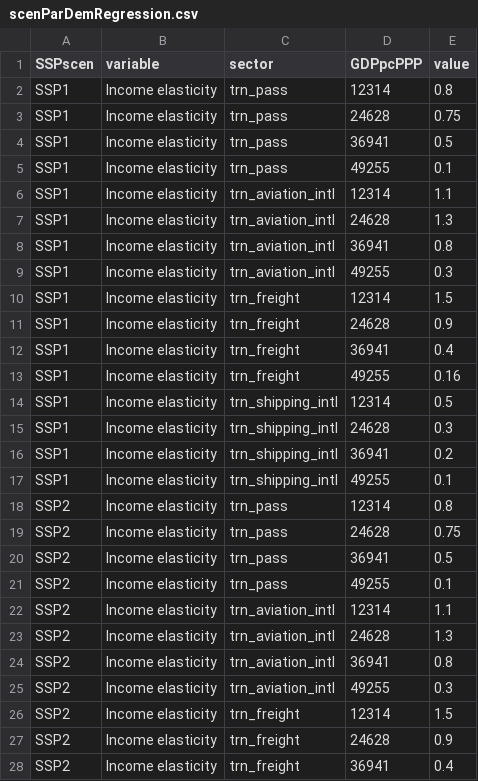
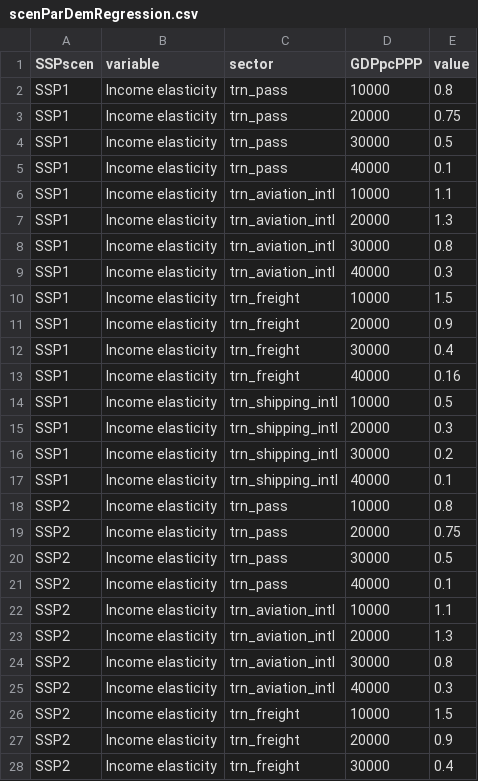
Before and after one commit to johannah-pik/edgeTransport, a CSV file: inst/extdata/scenParDemRegression.csv, drawn as a sheet; only a part is shown; the diff covers the shown part only.

```diff
--- a/inst/extdata/scenParDemRegression.csv
+++ b/inst/extdata/scenParDemRegression.csv
@@ -1,28 +1,28 @@
 SSPscen;variable;sector;GDPpcPPP;value
-SSP1;Income elasticity;trn_pass;12314;0.8
-SSP1;Income elasticity;trn_pass;24628;0.75
-SSP1;Income elasticity;trn_pass;36941;0.5
-SSP1;Income elasticity;trn_pass;49255;0.1
-SSP1;Income elasticity;trn_aviation_intl;12314;1.1
-SSP1;Income elasticity;trn_aviation_intl;24628;1.3
-SSP1;Income elasticity;trn_aviation_intl;36941;0.8
-SSP1;Income elasticity;trn_aviation_intl;49255;0.3
-SSP1;Income elasticity;trn_freight;12314;1.5
-SSP1;Income elasticity;trn_freight;24628;0.9
-SSP1;Income elasticity;trn_freight;36941;0.4
-SSP1;Income elasticity;trn_freight;49255;0.16
-SSP1;Income elasticity;trn_shipping_intl;12314;0.5
-SSP1;Income elasticity;trn_shipping_intl;24628;0.3
-SSP1;Income elasticity;trn_shipping_intl;36941;0.2
-SSP1;Income elasticity;trn_shipping_intl;49255;0.1
-SSP2;Income elasticity;trn_pass;12314;0.8
-SSP2;Income elasticity;trn_pass;24628;0.75
-SSP2;Income elasticity;trn_pass;36941;0.5
-SSP2;Income elasticity;trn_pass;49255;0.1
-SSP2;Income elasticity;trn_aviation_intl;12314;1.1
-SSP2;Income elasticity;trn_aviation_intl;24628;1.3
-SSP2;Income elasticity;trn_aviation_intl;36941;0.8
-SSP2;Income elasticity;trn_aviation_intl;49255;0.3
-SSP2;Income elasticity;trn_freight;12314;1.5
-SSP2;Income elasticity;trn_freight;24628;0.9
-SSP2;Income elasticity;trn_freight;36941;0.4
+SSP1;Income elasticity;trn_pass;10000;0.8
+SSP1;Income elasticity;trn_pass;20000;0.75
+SSP1;Income elasticity;trn_pass;30000;0.5
+SSP1;Income elasticity;trn_pass;40000;0.1
+SSP1;Income elasticity;trn_aviation_intl;10000;1.1
+SSP1;Income elasticity;trn_aviation_intl;20000;1.3
+SSP1;Income elasticity;trn_aviation_intl;30000;0.8
+SSP1;Income elasticity;trn_aviation_intl;40000;0.3
+SSP1;Income elasticity;trn_freight;10000;1.5
+SSP1;Income elasticity;trn_freight;20000;0.9
+SSP1;Income elasticity;trn_freight;30000;0.4
+SSP1;Income elasticity;trn_freight;40000;0.16
+SSP1;Income elasticity;trn_shipping_intl;10000;0.5
+SSP1;Income elasticity;trn_shipping_intl;20000;0.3
+SSP1;Income elasticity;trn_shipping_intl;30000;0.2
+SSP1;Income elasticity;trn_shipping_intl;40000;0.1
+SSP2;Income elasticity;trn_pass;10000;0.8
+SSP2;Income elasticity;trn_pass;20000;0.75
+SSP2;Income elasticity;trn_pass;30000;0.5
+SSP2;Income elasticity;trn_pass;40000;0.1
+SSP2;Income elasticity;trn_aviation_intl;10000;1.1
+SSP2;Income elasticity;trn_aviation_intl;20000;1.3
+SSP2;Income elasticity;trn_aviation_intl;30000;0.8
+SSP2;Income elasticity;trn_aviation_intl;40000;0.3
+SSP2;Income elasticity;trn_freight;10000;1.5
+SSP2;Income elasticity;trn_freight;20000;0.9
+SSP2;Income elasticity;trn_freight;30000;0.4
```
Also changed, not shown: 101 edited cells elsewhere in this file, inst/extdata/genParDemRegression.csv, inst/extdata/genParIncoCostStartVal.csv, 1 other file.
